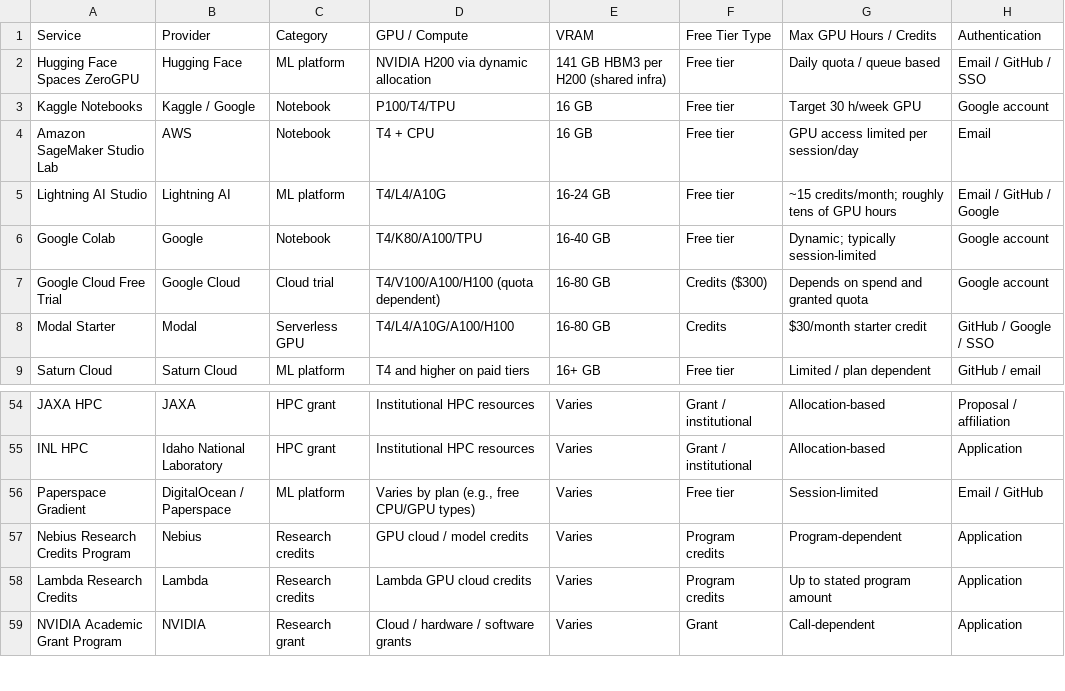
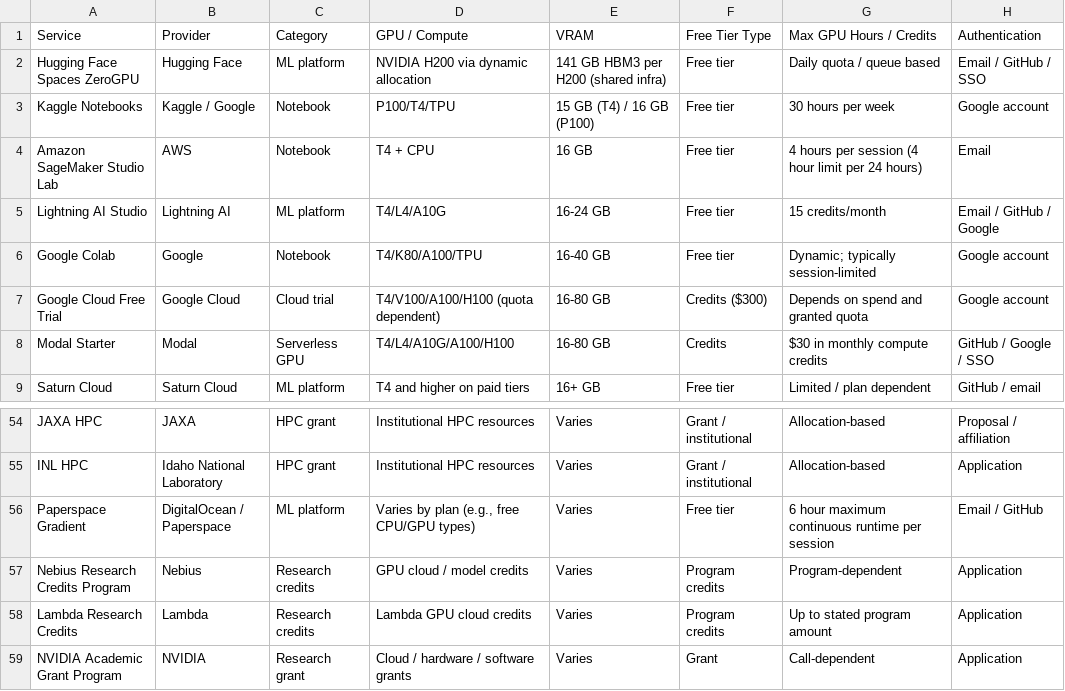
Before and after one commit to francescoopiccolo/free-gpu, a CSV file: gpu_compute_database - Database.csv, drawn as a sheet; only a part is shown, gaps mark what is left out; the diff names each change by its address in the sheet, - before the commit and + after, or states it on an @@ line.

Commit message:
Update DB values

```diff
--- a/gpu_compute_database - Database.csv
+++ b/gpu_compute_database - Database.csv
-E3 (VRAM): 16 GB
+E3 (VRAM): 15 GB (T4) / 16 GB (P100)
-G3 (Max GPU Hours / Credits): Target 30 h/week GPU
+G3 (Max GPU Hours / Credits): 30 hours per week
-G4 (Max GPU Hours / Credits): GPU access limited per session/day
+G4 (Max GPU Hours / Credits): 4 hours per session (4 hour limit per 24 hours)
-G5 (Max GPU Hours / Credits): ~15 credits/month; roughly tens of GPU hours
+G5 (Max GPU Hours / Credits): 15 credits/month
-G8 (Max GPU Hours / Credits): $30/month starter credit
+G8 (Max GPU Hours / Credits): $30 in monthly compute credits
-G56 (Max GPU Hours / Credits): Session-limited
+G56 (Max GPU Hours / Credits): 6 hour maximum continuous runtime per session
```
